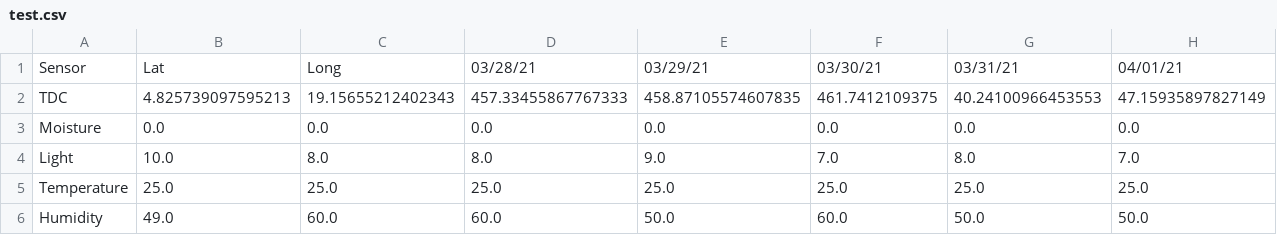
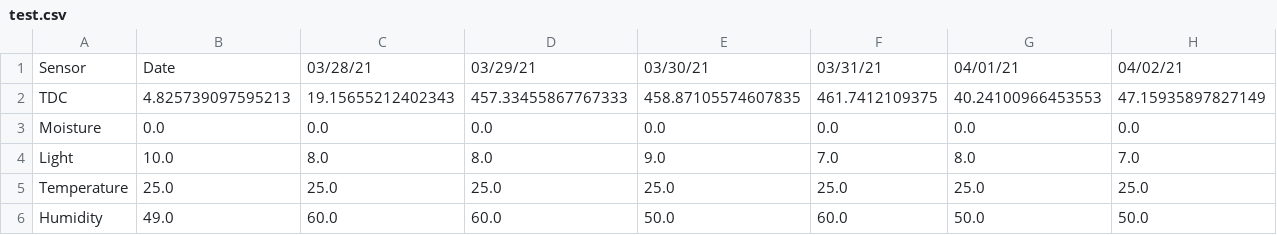
Before and after one commit to joykrupinski/HerbyFinal, a CSV file: test.csv, drawn as a sheet; only a part is shown; the diff covers the shown part only; the diff names each change by its address in the sheet, - before the commit and + after, or states it on an @@ line.

Commit message:
Update test.csv
Date

```diff
--- a/test.csv
+++ b/test.csv
-B1: Lat
+B1: Date
-C1: Long
+C1: 03/28/21
-D1: 03/28/21
+D1: 03/29/21
-E1: 03/29/21
+E1: 03/30/21
-F1: 03/30/21
+F1: 03/31/21
-G1: 03/31/21
+G1: 04/01/21
-H1: 04/01/21
+H1: 04/02/21
```
Also changed, not shown: 95 edited cells elsewhere in this file.
